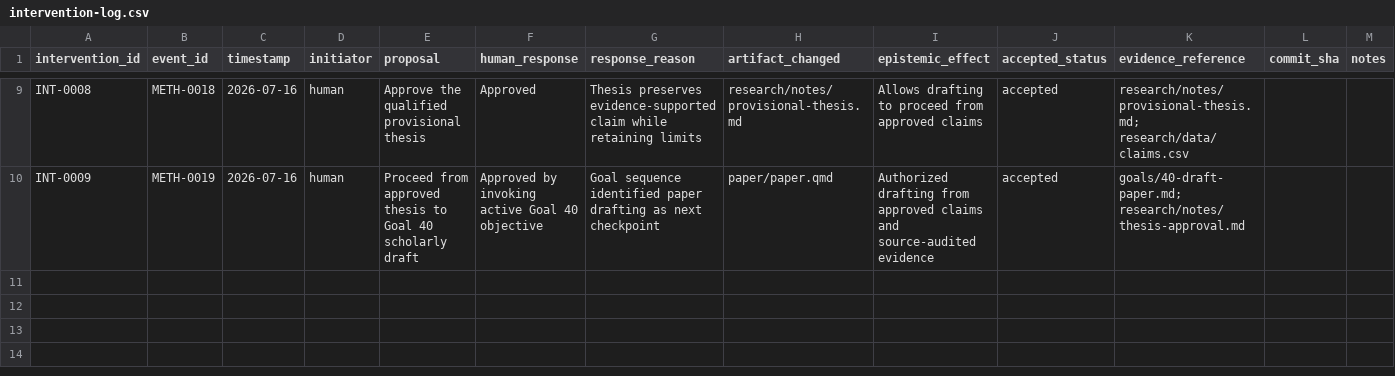
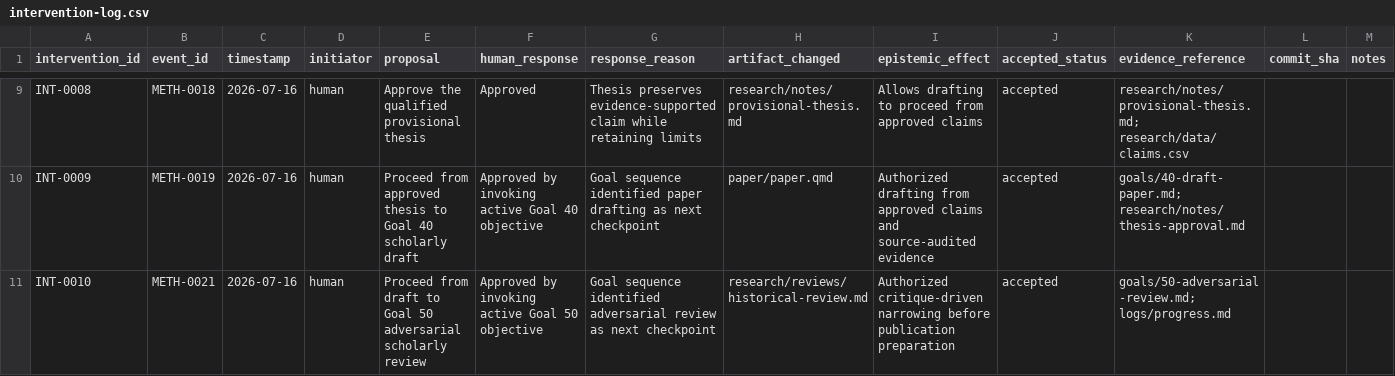
Before and after one commit to ashitaka-emishi/john-brown-metaphor-analysis, a CSV file: case-study/intervention-log.csv, drawn as a sheet; only a part is shown, gaps mark what is left out.

```diff
--- a/case-study/intervention-log.csv
+++ b/case-study/intervention-log.csv
@@ -10 +10,2 @@ INT-0008,METH-0018,2026-07-16,human,Approve the qualified provisional thesis,App
 INT-0009,METH-0019,2026-07-16,human,Proceed from approved thesis to Goal 40 scholarly draft,Approved by invoking active Goal 40 objective,Goal sequence identified paper drafting as next checkpoint,paper/paper.qmd,Authorized drafting from approved claims and source-audited evidence,accepted,goals/40-draft-paper.md; research/notes/thesis-approval.md,,
+INT-0010,METH-0021,2026-07-16,human,Proceed from draft to Goal 50 adversarial scholarly review,Approved by invoking active Goal 50 objective,Goal sequence identified adversarial review as next checkpoint,research/reviews/historical-review.md,Authorized critique-driven narrowing before publication preparation,accepted,goals/50-adversarial-review.md; logs/progress.md,,
```
Also changed, not shown: case-study/process-events.csv, research/data/claims.csv, 8 other files.
